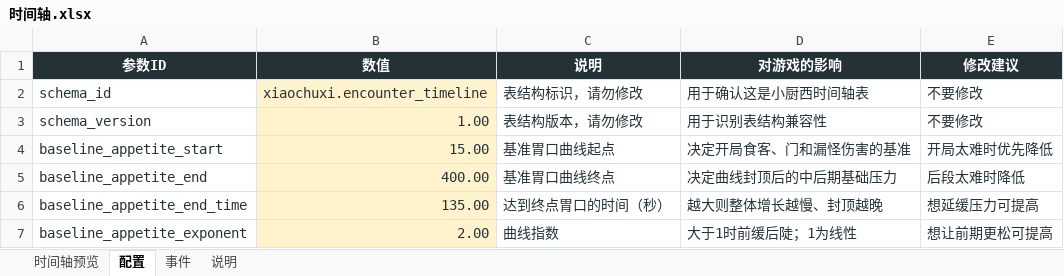
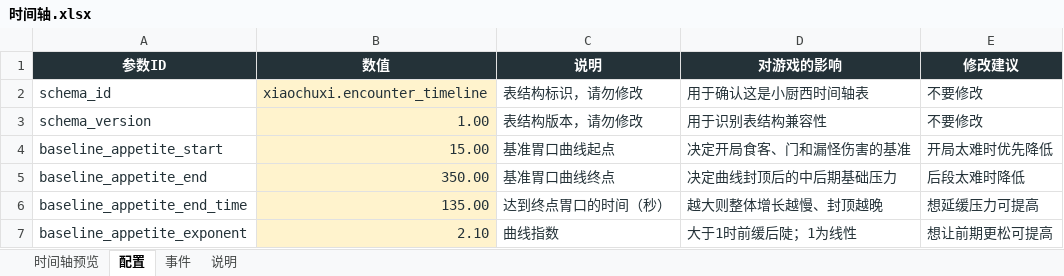
Before and after one commit to Xixi052303/Sali-project, an Excel workbook: balance_tables/时间轴.xlsx, sheet 配置, drawn as a sheet; values as stored, in another font and other column widths than the file's, no borders; table styles not drawn; the diff names each change by its address in the sheet, - before the commit and + after, or states it on an @@ line.

```diff
--- a/balance_tables/时间轴.xlsx (sheet 配置)
+++ b/balance_tables/时间轴.xlsx (sheet 配置)
-B5 (数值): 400.00
+B5 (数值): 350.00
-B7 (数值): 2.00
+B7 (数值): 2.10
```
Also changed, not shown: sheet 事件, sheet 时间轴预览, charts or pictures.
